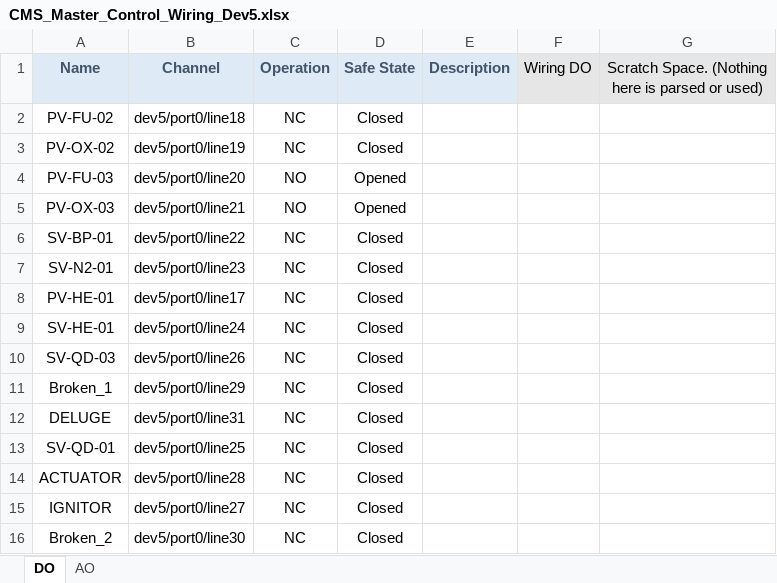
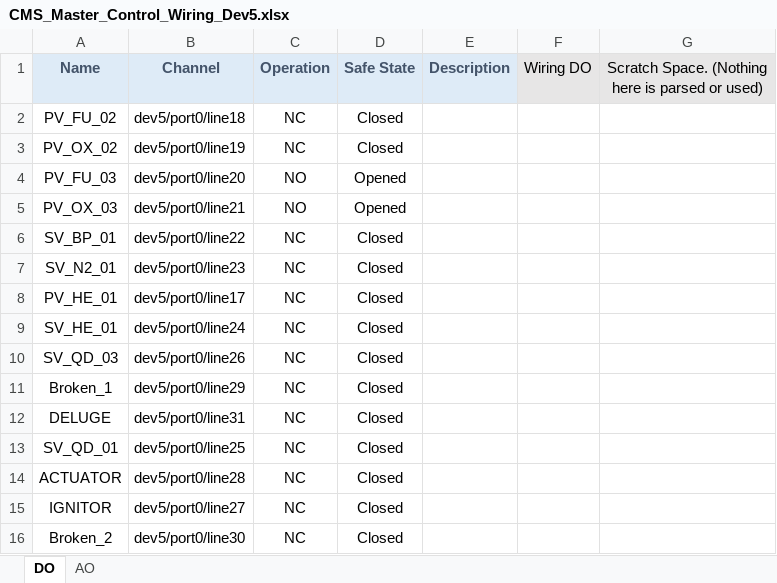
Before and after one commit to Purdue-Space-Program/PSPL_DAQ, an Excel workbook: daq_system/inputs/CMS_Master_Control_Wiring_Dev5.xlsx, sheet DO, drawn as a sheet; values as stored, in another font and other column widths than the file's, no borders; the diff names each change by its address in the sheet, - before the commit and + after, or states it on an @@ line.

```diff
--- a/daq_system/inputs/CMS_Master_Control_Wiring_Dev5.xlsx (sheet DO)
+++ b/daq_system/inputs/CMS_Master_Control_Wiring_Dev5.xlsx (sheet DO)
-A2 (Name): PV-FU-02
+A2 (Name): PV_FU_02
-A3 (Name): PV-OX-02
+A3 (Name): PV_OX_02
-A4 (Name): PV-FU-03
+A4 (Name): PV_FU_03
-A5 (Name): PV-OX-03
+A5 (Name): PV_OX_03
-A6 (Name): SV-BP-01
+A6 (Name): SV_BP_01
-A7 (Name): SV-N2-01
+A7 (Name): SV_N2_01
-A8 (Name): PV-HE-01
+A8 (Name): PV_HE_01
-A9 (Name): SV-HE-01
+A9 (Name): SV_HE_01
-A10 (Name): SV-QD-03
+A10 (Name): SV_QD_03
-A13 (Name): SV-QD-01
+A13 (Name): SV_QD_01
```
Also changed, not shown: daq_system/inputs/CMS_Master_Control_Wiring_Dev6.xlsx, daq_system/inputs/CMS_Master_Data_Wiring_Dev5.xlsx, 1 other file.
